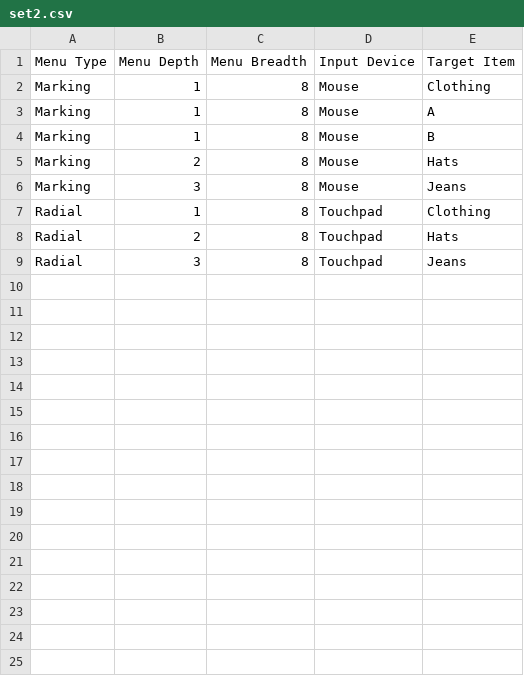
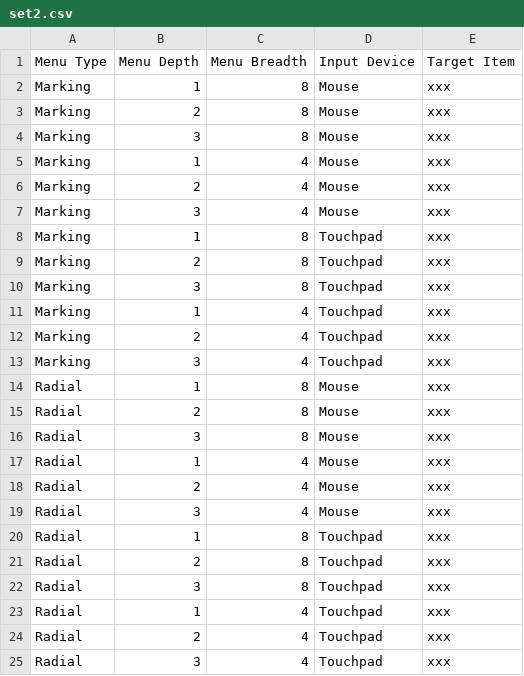
Before and after one commit to johannes95111/cs4249_assgn1_ay1819s1, a CSV file: data/experiments/set2.csv, drawn as a sheet.

```diff
--- a/data/experiments/set2.csv
+++ b/data/experiments/set2.csv
@@ -1,9 +1,25 @@
 Menu Type,Menu Depth,Menu Breadth,Input Device,Target Item
-Marking,1,8,Mouse,Clothing
-Marking,1,8,Mouse,A
-Marking,1,8,Mouse,B
-Marking,2,8,Mouse,Hats
-Marking,3,8,Mouse,Jeans
-Radial,1,8,Touchpad,Clothing
-Radial,2,8,Touchpad,Hats
-Radial,3,8,Touchpad,Jeans
+Marking,1,8,Mouse,xxx
+Marking,2,8,Mouse,xxx
+Marking,3,8,Mouse,xxx
+Marking,1,4,Mouse,xxx
+Marking,2,4,Mouse,xxx
+Marking,3,4,Mouse,xxx
+Marking,1,8,Touchpad,xxx
+Marking,2,8,Touchpad,xxx
+Marking,3,8,Touchpad,xxx
+Marking,1,4,Touchpad,xxx
+Marking,2,4,Touchpad,xxx
+Marking,3,4,Touchpad,xxx
+Radial,1,8,Mouse,xxx
+Radial,2,8,Mouse,xxx
+Radial,3,8,Mouse,xxx
+Radial,1,4,Mouse,xxx
+Radial,2,4,Mouse,xxx
+Radial,3,4,Mouse,xxx
+Radial,1,8,Touchpad,xxx
+Radial,2,8,Touchpad,xxx
+Radial,3,8,Touchpad,xxx
+Radial,1,4,Touchpad,xxx
+Radial,2,4,Touchpad,xxx
+Radial,3,4,Touchpad,xxx
```
Also changed, not shown: data/experiments/set1.csv, data/experiments/set3.csv, 13 other files.
